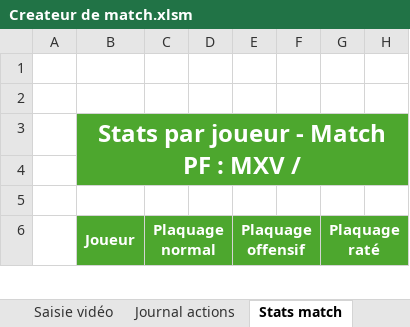
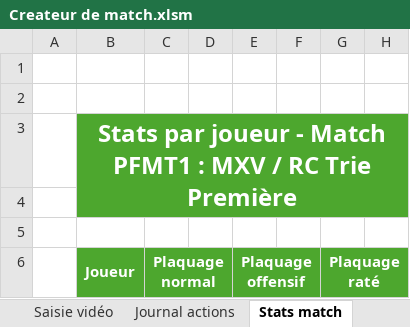
Before and after one commit to Bastien-32/RugbyStatsVeo, an Excel workbook: Createur de match.xlsm, sheet Stats match, drawn as a sheet; only a part is shown; values as stored, in another font and other column widths than the file's, no borders; charts and pictures and conditional formats not drawn; the diff names each change by its address in the sheet, - before the commit and + after, or states it on an @@ line.

```diff
--- a/Createur de match.xlsm (sheet Stats match)
+++ b/Createur de match.xlsm (sheet Stats match)
-B3 (Joueur): Stats par joueur - Match PF : MXV /
+B3 (Joueur): Stats par joueur - Match PFMT1 : MXV / RC Trie Première
```
Also changed, not shown: sheet Paramètres, sheet Compo, sheet Saisie vidéo, hidden cells, 1 other file.
